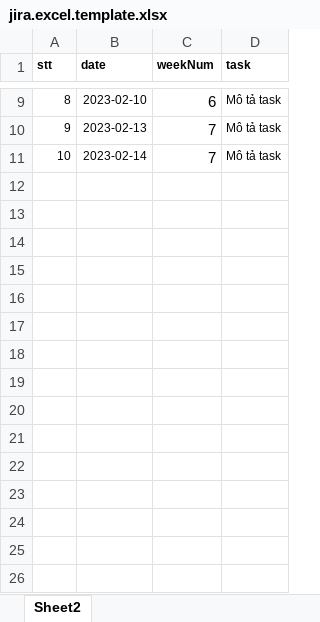
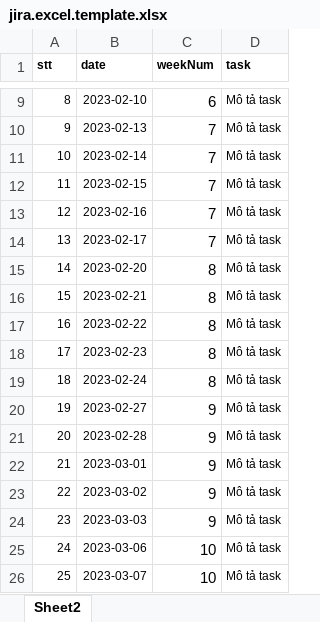
Before and after one commit to thanhtunguet/fis-jira-reporter, an Excel workbook: assets/jira.excel.template.xlsx, sheet Sheet2, drawn as a sheet; only a part is shown, gaps mark what is left out; values as stored, in another font and other column widths than the file's, no borders; conditional formats not drawn; the diff names each change by its address in the sheet, - before the commit and + after, or states it on an @@ line.

```diff
--- a/assets/jira.excel.template.xlsx (sheet Sheet2)
+++ b/assets/jira.excel.template.xlsx (sheet Sheet2)
+row 12: 11 | 2023-02-15 | 7 | Mô tả task
+row 13: 12 | 2023-02-16 | 7 | Mô tả task
+row 14: 13 | 2023-02-17 | 7 | Mô tả task
+row 15: 14 | 2023-02-20 | 8 | Mô tả task
+row 16: 15 | 2023-02-21 | 8 | Mô tả task
+row 17: 16 | 2023-02-22 | 8 | Mô tả task
+row 18: 17 | 2023-02-23 | 8 | Mô tả task
+row 19: 18 | 2023-02-24 | 8 | Mô tả task
+row 20: 19 | 2023-02-27 | 9 | Mô tả task
+row 21: 20 | 2023-02-28 | 9 | Mô tả task
+row 22: 21 | 2023-03-01 | 9 | Mô tả task
+row 23: 22 | 2023-03-02 | 9 | Mô tả task
+row 24: 23 | 2023-03-03 | 9 | Mô tả task
+row 25: 24 | 2023-03-06 | 10 | Mô tả task
+row 26: 25 | 2023-03-07 | 10 | Mô tả task
```
Also changed, not shown: 9 other files.
